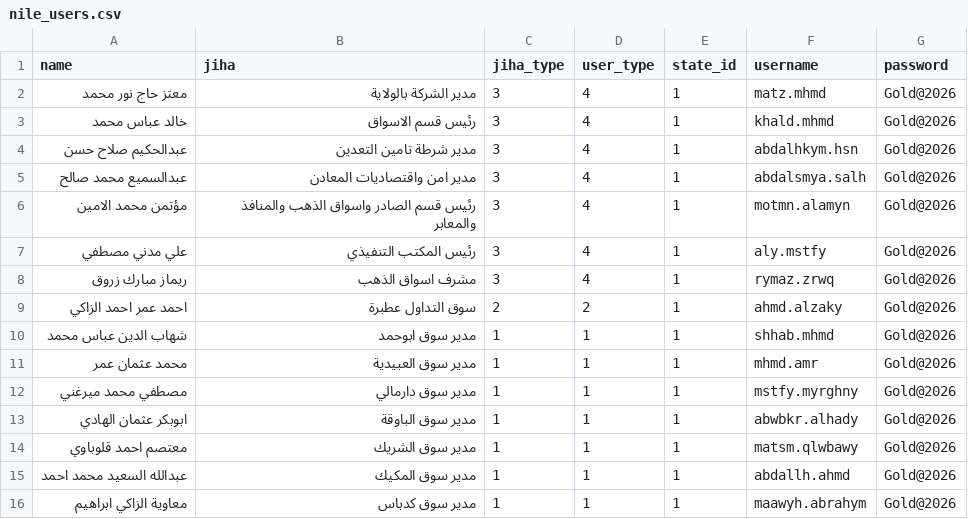
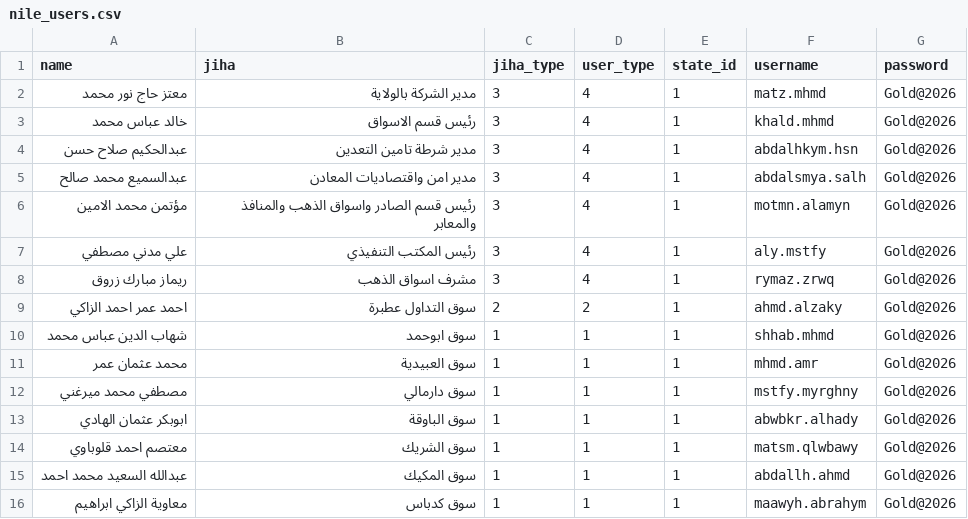
Before and after one commit to mahmoud-ali/e_service, a CSV file: gold_travel_traditional/data/nile_users.csv, drawn as a sheet.

Commit message:
fix: add sync_user_first_names function call in load_and_setup and update nile_users.csv with correct user roles

```diff
--- a/gold_travel_traditional/data/nile_users.csv
+++ b/gold_travel_traditional/data/nile_users.csv
@@ -9,8 +9,8 @@ name,jiha,jiha_type,user_type,state_id,username,password
 احمد عمر احمد الزاكي,سوق التداول عطبرة,2,2,1,ahmd.alzaky,Gold@2026
-شهاب الدين عباس محمد,مدير سوق ابوحمد,1,1,1,shhab.mhmd,Gold@2026
-محمد عثمان عمر,مدير سوق العبيدية,1,1,1,mhmd.amr,Gold@2026
-مصطفي محمد ميرغني,مدير سوق دارمالي,1,1,1,mstfy.myrghny,Gold@2026
-ابوبكر عثمان الهادي,مدير سوق الباوقة,1,1,1,abwbkr.alhady,Gold@2026
-معتصم احمد قلوباوي,مدير سوق الشريك,1,1,1,matsm.qlwbawy,Gold@2026
-عبدالله السعيد محمد احمد,مدير سوق المكيك,1,1,1,abdallh.ahmd,Gold@2026
-معاوية الزاكي ابراهيم,مدير سوق كدباس,1,1,1,maawyh.abrahym,Gold@2026
+شهاب الدين عباس محمد,سوق ابوحمد,1,1,1,shhab.mhmd,Gold@2026
+محمد عثمان عمر,سوق العبيدية,1,1,1,mhmd.amr,Gold@2026
+مصطفي محمد ميرغني,سوق دارمالي,1,1,1,mstfy.myrghny,Gold@2026
+ابوبكر عثمان الهادي,سوق الباوقة,1,1,1,abwbkr.alhady,Gold@2026
+معتصم احمد قلوباوي,سوق الشريك,1,1,1,matsm.qlwbawy,Gold@2026
+عبدالله السعيد محمد احمد,سوق المكيك,1,1,1,abdallh.ahmd,Gold@2026
+معاوية الزاكي ابراهيم,سوق كدباس,1,1,1,maawyh.abrahym,Gold@2026
```
Also changed, not shown: 1 other file.
